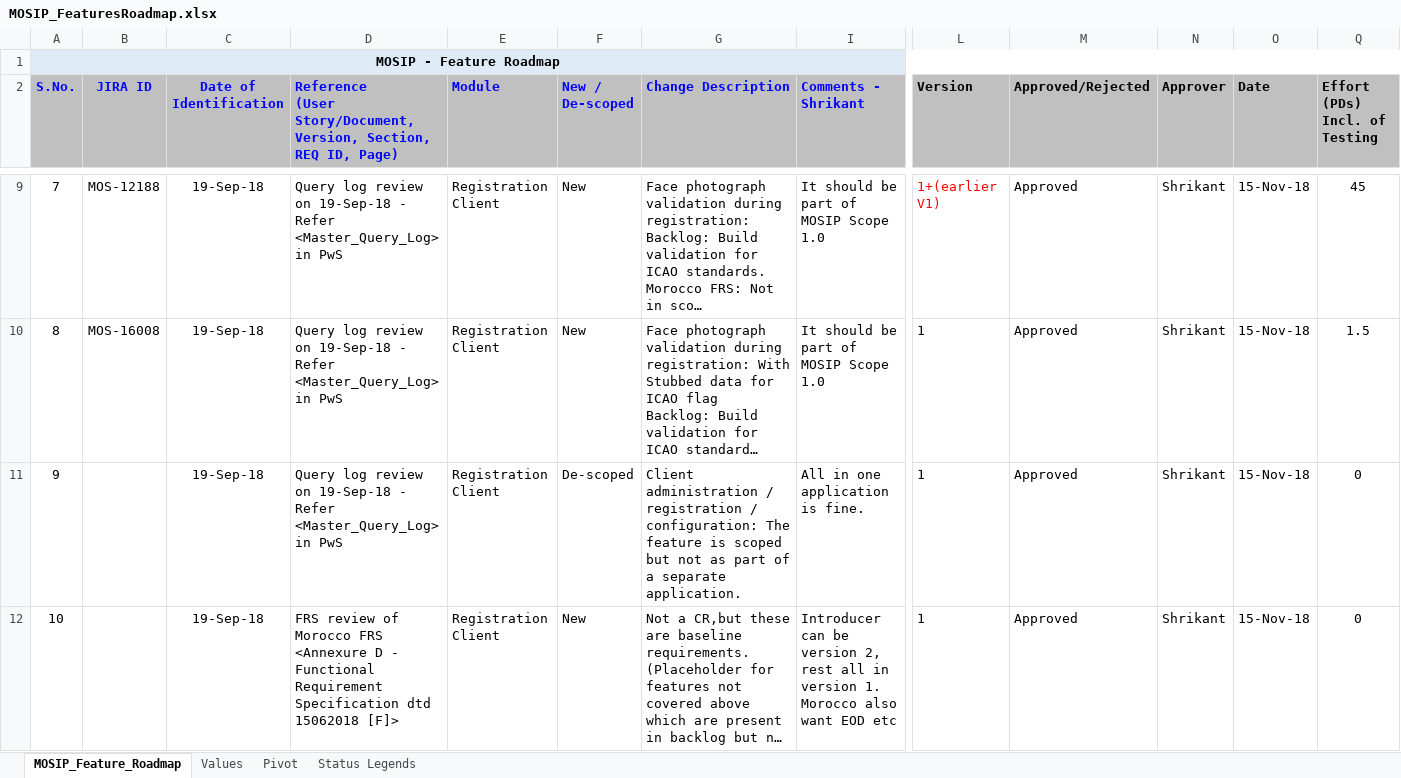
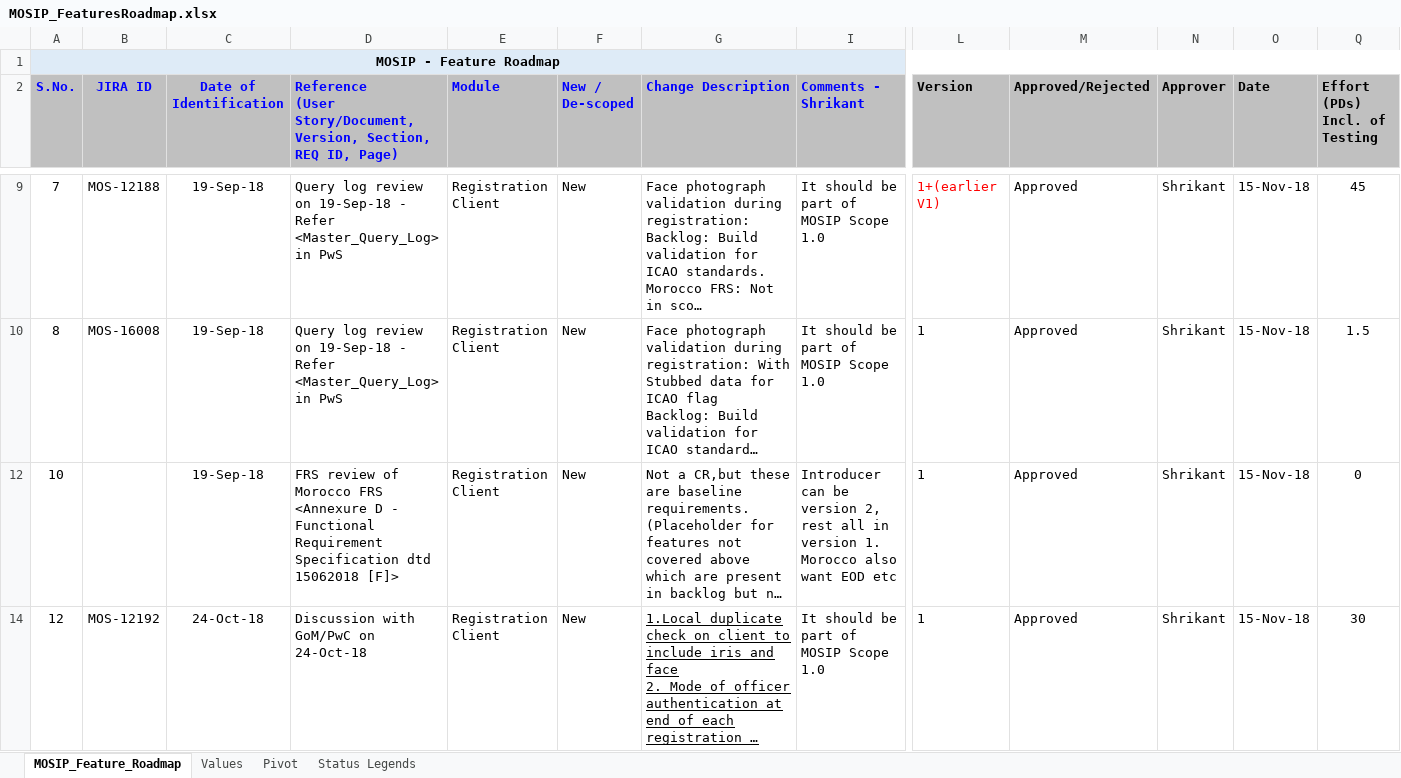
Before and after one commit to mosip/mosip-ref-impl, an Excel workbook: docs/requirements/MOSIP_FeaturesRoadmap.xlsx, sheet MOSIP_Feature_Roadmap, drawn as a sheet; only a part is shown, gaps mark what is left out; the shorter side is filled out with more unchanged rows; long unchanged cells end in …; values as stored, in another font and other column widths than the file's, no borders; rows hold the shown columns only; ↵ is a line break in a cell; the diff covers the shown part only; the diff names each change by its address in the sheet, - before the commit and + after, or states it on an @@ line.

Commit message:
Added #129

```diff
--- a/docs/requirements/MOSIP_FeaturesRoadmap.xlsx (sheet MOSIP_Feature_Roadmap)
+++ b/docs/requirements/MOSIP_FeaturesRoadmap.xlsx (sheet MOSIP_Feature_Roadmap)
@@ row 11 hidden: 9 |  | 19-Sep-18 | Query log review on 19-Sep-18 - Refer <Master_Query_Log> ↵ in PwS | Registration Client | De-scoped | Client administration / registration / configuration: The feature is scoped but not as part of a separate application. | All in one application is fine. | 1 | Approved | Shrikant | 15-Nov-18 | 0 @@
```
Also changed, not shown: 13 hidden or unhidden rows, 6 edited cells and cell formats elsewhere in this sheet.
